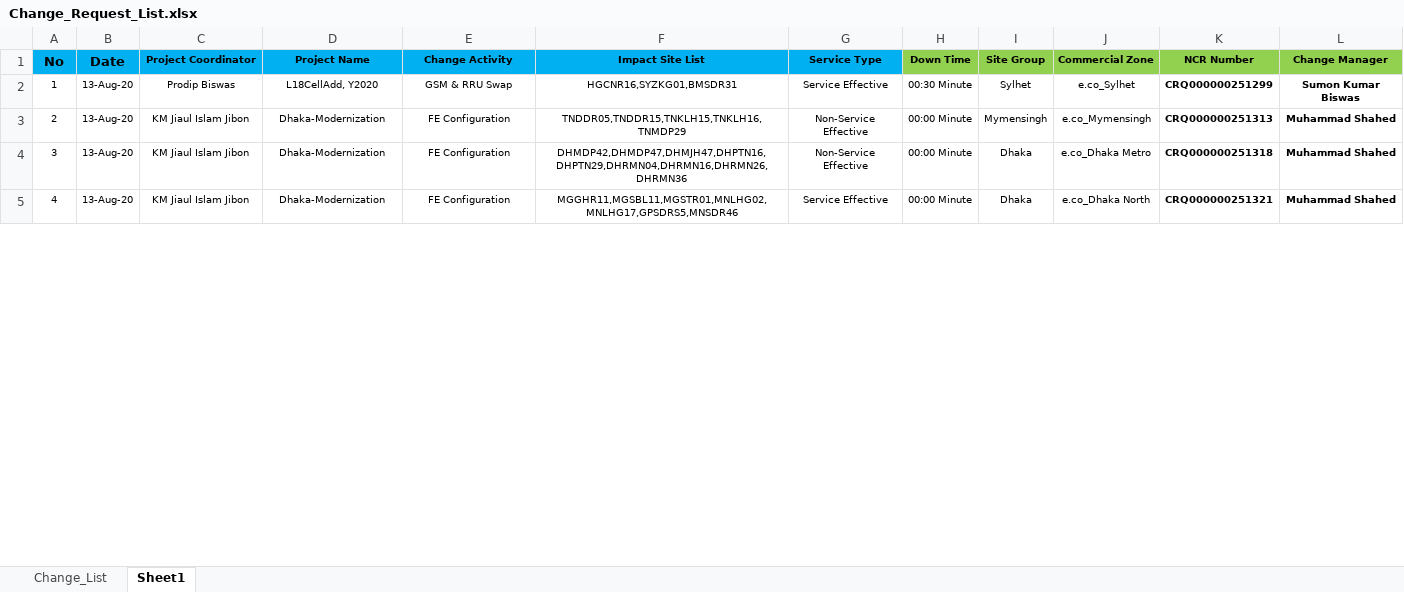
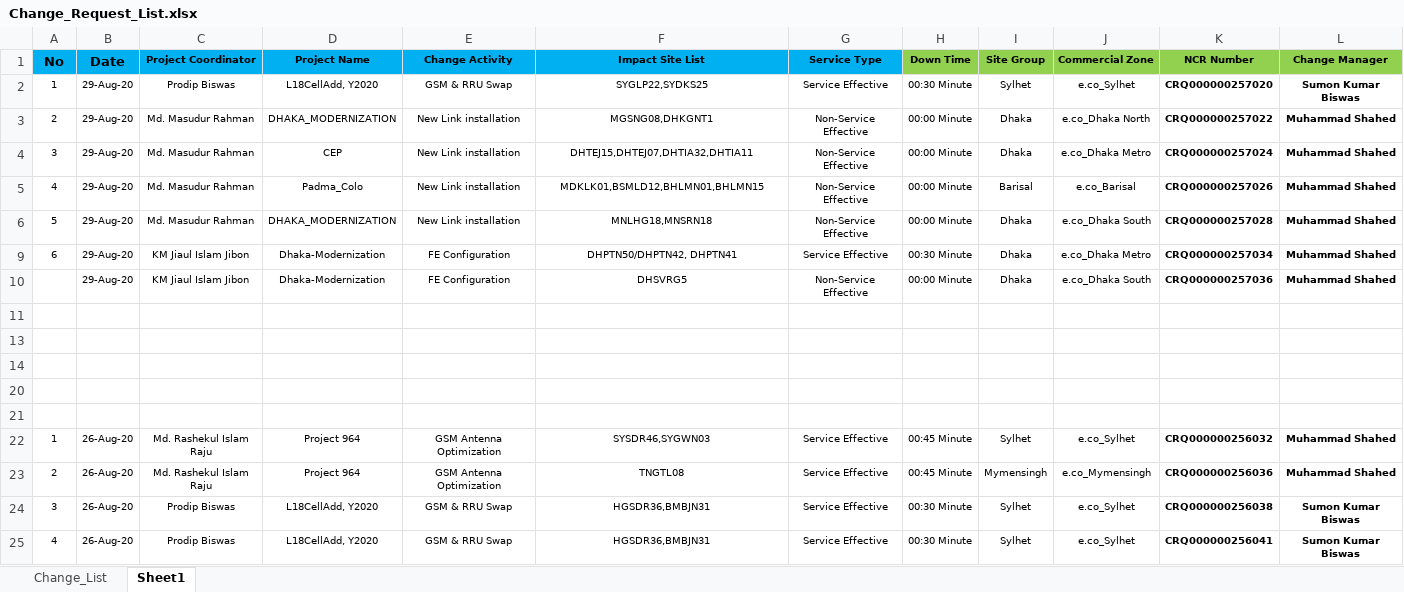
Before and after one commit to jiaulislam/AutoBotBMCRemedy, an Excel workbook: data_driver/Change_Request_List.xlsx, sheet Sheet1, drawn as a sheet; only a part is shown; values as stored, in another font and other column widths than the file's, no borders; addresses are those after the commit; the diff covers the shown part only; the diff names each change by its address in the sheet, - before the commit and + after, or states it on an @@ line.

```diff
--- a/data_driver/Change_Request_List.xlsx (sheet Sheet1)
+++ b/data_driver/Change_Request_List.xlsx (sheet Sheet1)
-B2:B4 (Date): 13-Aug-20
+B2:B4 (Date): 29-Aug-20
-F2 (Impact Site List): HGCNR16,SYZKG01,BMSDR31
+F2 (Impact Site List): SYGLP22,SYDKS25
-K2 (NCR Number): CRQ000000251299
+K2 (NCR Number): CRQ000000257020
-C3:C4 (Project Coordinator): KM Jiaul Islam Jibon
+C3:C4 (Project Coordinator): Md. Masudur Rahman
-D3 (Project Name): Dhaka-Modernization
+D3 (Project Name): DHAKA_MODERNIZATION
-E3:E4 (Change Activity): FE Configuration
+E3:E4 (Change Activity): New Link installation
-F3 (Impact Site List): TNDDR05,TNDDR15,TNKLH15,TNKLH16,TNMDP29
+F3 (Impact Site List): MGSNG08,DHKGNT1
-I3 (Site Group): Mymensingh
+I3 (Site Group): Dhaka
-J3 (Commercial Zone): e.co_Mymensingh
+J3 (Commercial Zone): e.co_Dhaka North
-K3 (NCR Number): CRQ000000251313
+K3 (NCR Number): CRQ000000257022
-D4 (Project Name): Dhaka-Modernization
+D4 (Project Name): CEP
-F4 (Impact Site List): DHMDP42,DHMDP47,DHMJH47,DHPTN16,DHPTN29,DHRMN04,DHRMN16,DHRMN26,DHRMN36
+F4 (Impact Site List): DHTEJ15,DHTEJ07,DHTIA32,DHTIA11
-K4 (NCR Number): CRQ000000251318
+K4 (NCR Number): CRQ000000257024
+row 5: 4 | 29-Aug-20 | Md. Masudur Rahman | Padma_Colo | New Link installation | MDKLK01,BSMLD12,BHLMN01,BHLMN15 | Non-Service Effective | 00:00 Minute | Barisal | e.co_Barisal | CRQ000000257026 | Muhammad Shahed
+row 6: 5 | 29-Aug-20 | Md. Masudur Rahman | DHAKA_MODERNIZATION | New Link installation | MNLHG18,MNSRN18 | Non-Service Effective | 00:00 Minute | Dhaka | e.co_Dhaka South | CRQ000000257028 | Muhammad Shahed
-A9 (No): 4
+A9 (No): 6
-B9 (Date): 13-Aug-20
+B9 (Date): 29-Aug-20
-F9 (Impact Site List): MGGHR11,MGSBL11,MGSTR01,MNLHG02,MNLHG17,GPSDRS5,MNSDR46
+F9 (Impact Site List): DHPTN50/DHPTN42, DHPTN41
-H9 (Down Time): 00:00 Minute
+H9 (Down Time): 00:30 Minute
-J9 (Commercial Zone): e.co_Dhaka North
+J9 (Commercial Zone): e.co_Dhaka Metro
-K9 (NCR Number): CRQ000000251321
+K9 (NCR Number): CRQ000000257034
+row 10:  | 29-Aug-20 | KM Jiaul Islam Jibon | Dhaka-Modernization | FE Configuration | DHSVRG5 | Non-Service Effective | 00:00 Minute | Dhaka | e.co_Dhaka South | CRQ000000257036 | Muhammad Shahed
+row 11: (empty)
+row 13: (empty)
+row 14: (empty)
+row 20: (empty)
+row 21: (empty)
+row 22: 1 | 26-Aug-20 | Md. Rashekul Islam Raju | Project 964 | GSM Antenna Optimization | SYSDR46,SYGWN03 | Service Effective | 00:45 Minute | Sylhet | e.co_Sylhet | CRQ000000256032 | Muhammad Shahed
+row 23: 2 | 26-Aug-20 | Md. Rashekul Islam Raju | Project 964 | GSM Antenna Optimization | TNGTL08 | Service Effective | 00:45 Minute | Mymensingh | e.co_Mymensingh | CRQ000000256036 | Muhammad Shahed
+row 24: 3 | 26-Aug-20 | Prodip Biswas | L18CellAdd, Y2020 | GSM & RRU Swap | HGSDR36,BMBJN31 | Service Effective | 00:30 Minute | Sylhet | e.co_Sylhet | CRQ000000256038 | Sumon Kumar Biswas
+row 25: 4 | 26-Aug-20 | Prodip Biswas | L18CellAdd, Y2020 | GSM & RRU Swap | HGSDR36,BMBJN31 | Service Effective | 00:30 Minute | Sylhet | e.co_Sylhet | CRQ000000256041 | Sumon Kumar Biswas
```
Also changed, not shown: 2 added rows and 36 edited cells elsewhere in this sheet, sheet Change_List, hidden cells, data_driver/Change_Requirement.xlsx, 3 other files.
